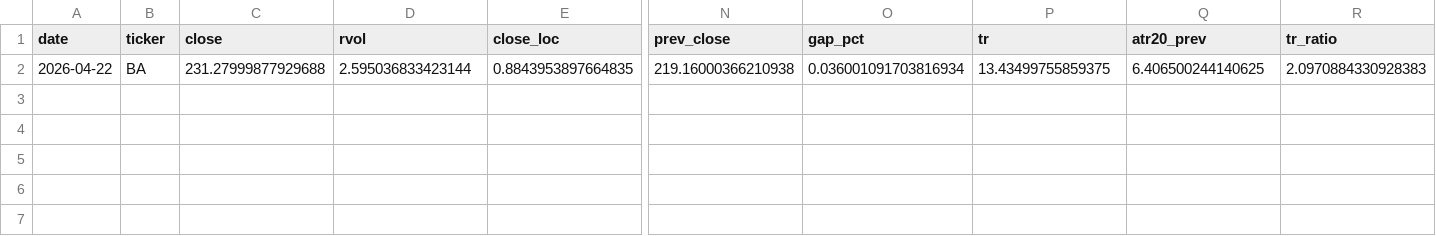
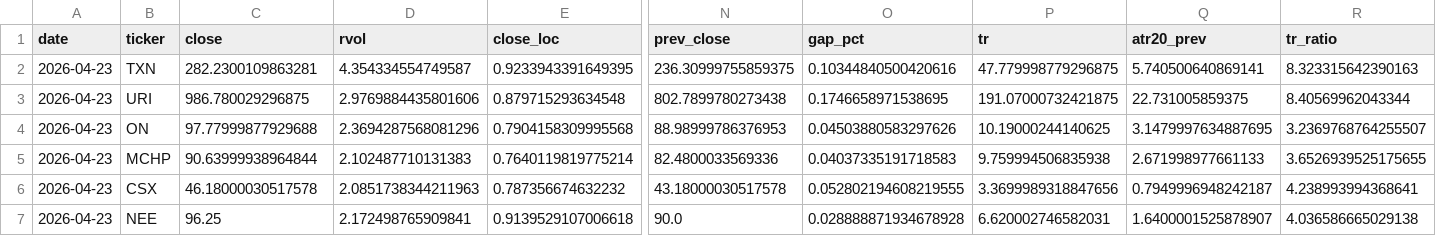
Before and after one commit to Hyodokamo/trend-catalyst-screener, a CSV file: data/outputs/screen_latest.csv, drawn as a sheet; only a part is shown, gaps mark what is left out; addresses are those after the commit; rows hold the shown columns only; the diff covers the shown part only; the diff names each change by its address in the sheet, - before the commit and + after, or states it on an @@ line.

```diff
--- a/data/outputs/screen_latest.csv
+++ b/data/outputs/screen_latest.csv
+row 2: 2026-04-23 | TXN | 282.2300109863281 | 4.354334554749587 | 0.9233943391649395 | 236.30999755859375 | 0.10344840500420616 | 47.779998779296875 | 5.740500640869141 | 8.323315642390163
+row 3: 2026-04-23 | URI | 986.780029296875 | 2.9769884435801606 | 0.879715293634548 | 802.7899780273438 | 0.1746658971538695 | 191.07000732421875 | 22.731005859375 | 8.40569962043344
+row 4: 2026-04-23 | ON | 97.77999877929688 | 2.3694287568081296 | 0.7904158309995568 | 88.98999786376953 | 0.04503880583297626 | 10.19000244140625 | 3.1479997634887695 | 3.2369768764255507
+row 5: 2026-04-23 | MCHP | 90.63999938964844 | 2.102487710131383 | 0.7640119819775214 | 82.4800033569336 | 0.04037335191718583 | 9.759994506835938 | 2.671998977661133 | 3.6526939525175655
+row 6: 2026-04-23 | CSX | 46.18000030517578 | 2.0851738344211963 | 0.787356674632232 | 43.18000030517578 | 0.052802194608219555 | 3.3699989318847656 | 0.7949996948242187 | 4.238993994368641
-A7 (date): 2026-04-22
+A7 (date): 2026-04-23
-B7 (ticker): BA
+B7 (ticker): NEE
-C7 (close): 231.27999877929688
+C7 (close): 96.25
-D7 (rvol): 2.595036833423144
+D7 (rvol): 2.172498765909841
-E7 (close_loc): 0.8843953897664835
+E7 (close_loc): 0.9139529107006618
-N7 (prev_close): 219.16000366210938
+N7 (prev_close): 90.0
-O7 (gap_pct): 0.036001091703816934
+O7 (gap_pct): 0.028888871934678928
-P7 (tr): 13.43499755859375
+P7 (tr): 6.620002746582031
-Q7 (atr20_prev): 6.406500244140625
+Q7 (atr20_prev): 1.6400001525878907
-R7 (tr_ratio): 2.0970884330928383
+R7 (tr_ratio): 4.036586665029138
```
Also changed, not shown: 2 edited cells elsewhere in this file, docs/screen_latest.csv, 3 other files.
